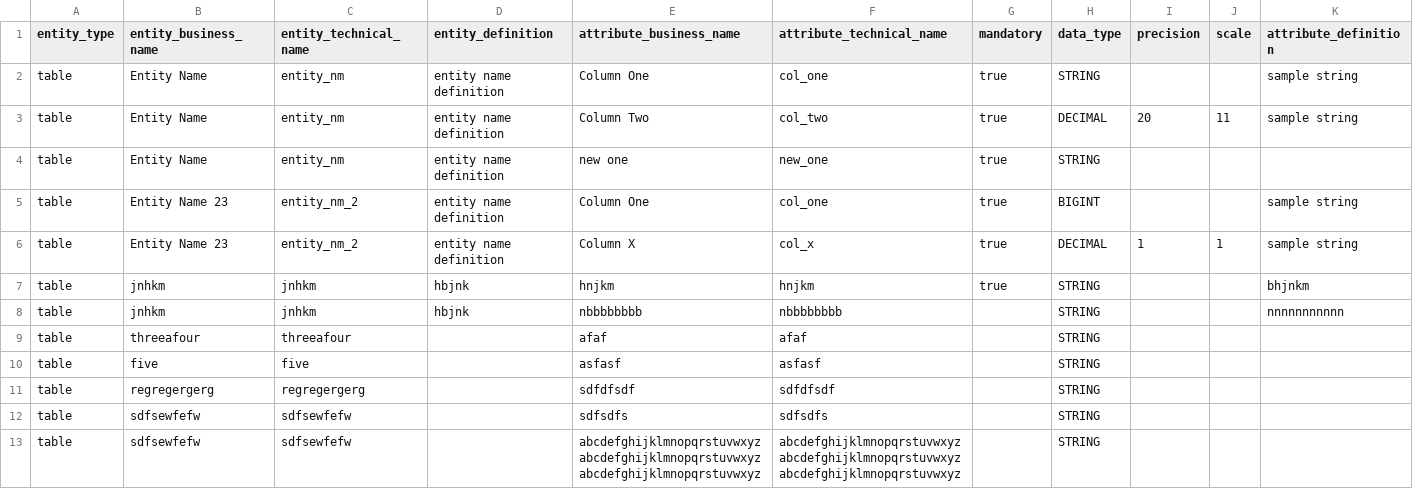
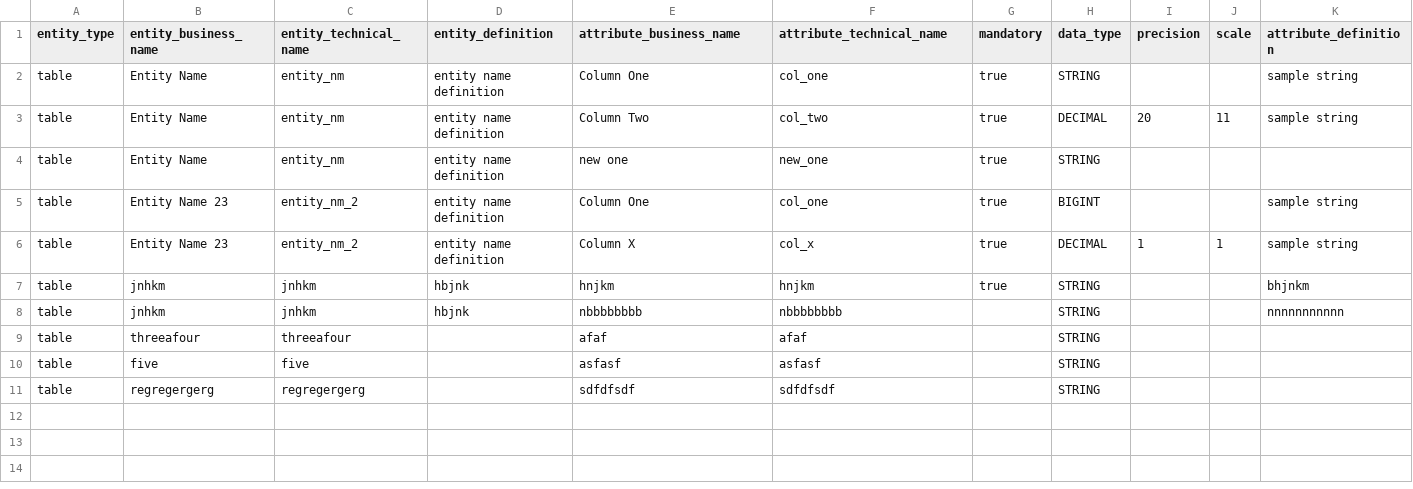
Before and after one commit to seanean/madalier, a CSV file: data/models/test_modello_time/test_modello_time.csv, drawn as a sheet; only a part is shown; rows hold the shown columns only; the diff names each change by its address in the sheet, - before the commit and + after, or states it on an @@ line.

```diff
--- a/data/models/test_modello_time/test_modello_time.csv
+++ b/data/models/test_modello_time/test_modello_time.csv
-row 12: table | sdfsewfefw | sdfsewfefw |  | sdfsdfs | sdfsdfs |  | STRING
-row 13: table | sdfsewfefw | sdfsewfefw |  | abcdefghijklmnopqrstuvwxyzabcdefghijklmnopqrstuvwxyzabcdefghijklmnopqrstuvwxyz | abcdefghijklmnopqrstuvwxyzabcdefghijklmnopqrstuvwxyzabcdefghijklmnopqrstuvwxyz |  | STRING
```
Also changed, not shown: 19 other files.
